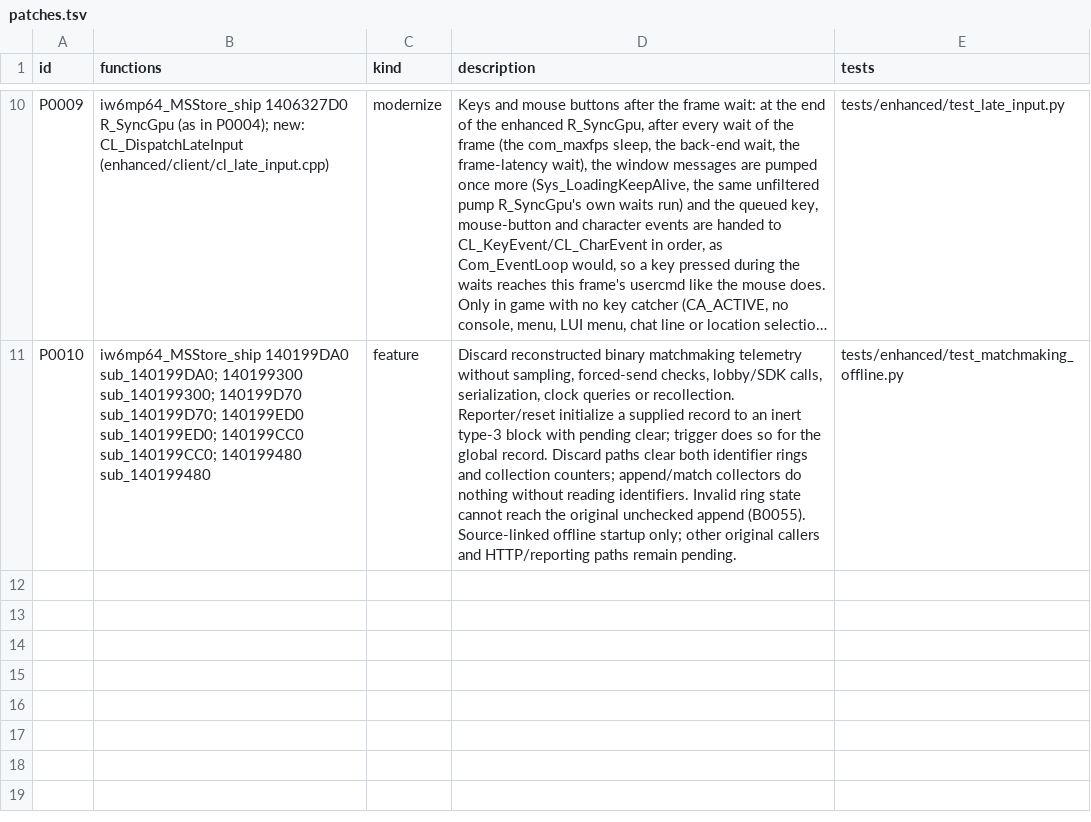
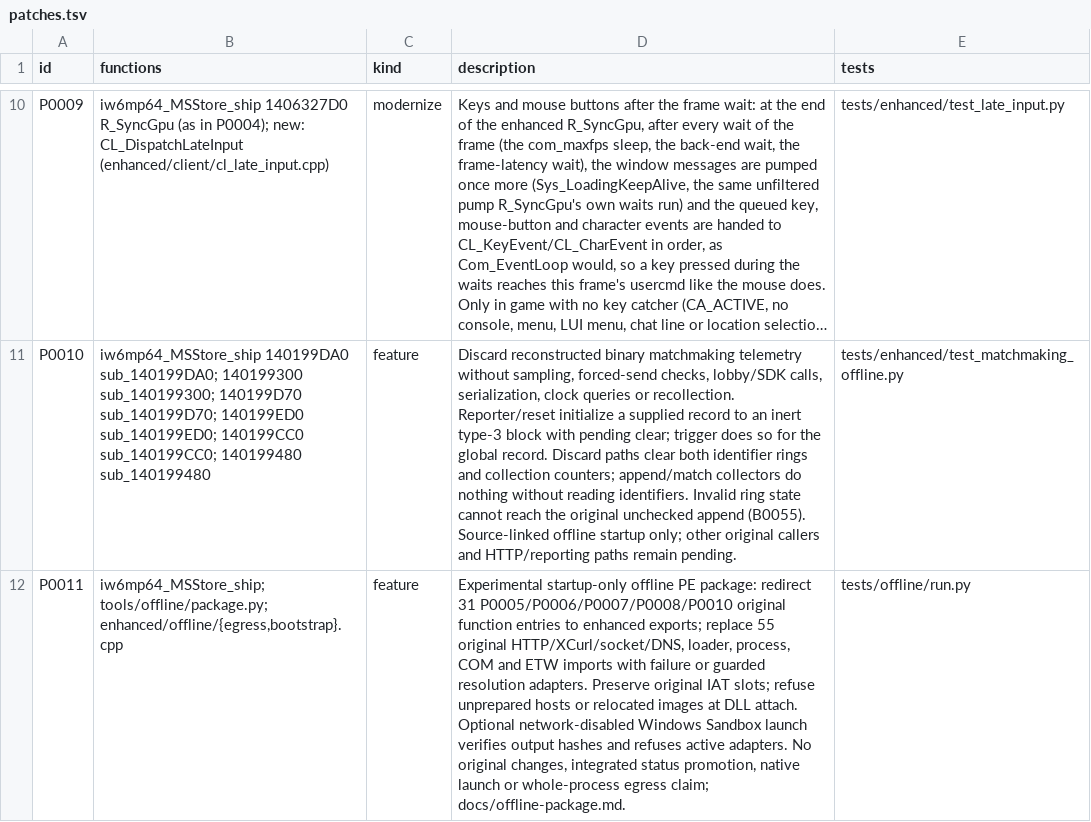
Before and after one commit to lizardpeter/ghosts-decomp, a TSV file: records/patches.tsv, drawn as a sheet; only a part is shown, gaps mark what is left out; long unchanged cells end in …; the diff names each change by its address in the sheet, - before the commit and + after, or states it on an @@ line.

Commit message:
Add experimental offline package with original-entry and transport guards

```diff
--- a/records/patches.tsv
+++ b/records/patches.tsv
+row 12: P0011 | iw6mp64_MSStore_ship; tools/offline/package.py; enhanced/offline/{egress,bootstrap}.cpp | feature | Experimental startup-only offline PE package: redirect 31 P0005/P0006/P0007/P0008/P0010 original function entries to enhanced exports; replace 55 original HTTP/XCurl/socket/DNS, loader, process, COM and ETW imports with failure or guarded resolution adapters. Preserve original IAT slots; refuse unprepared hosts or relocated images at DLL attach. Optional network-disabled Windows Sandbox launch verifies output hashes and refuses active adapters. No original changes, integrated status promotion, native launch or whole-process egress claim; docs/offline-package.md. | tests/offline/run.py
```
Also changed, not shown: 11 other files.
